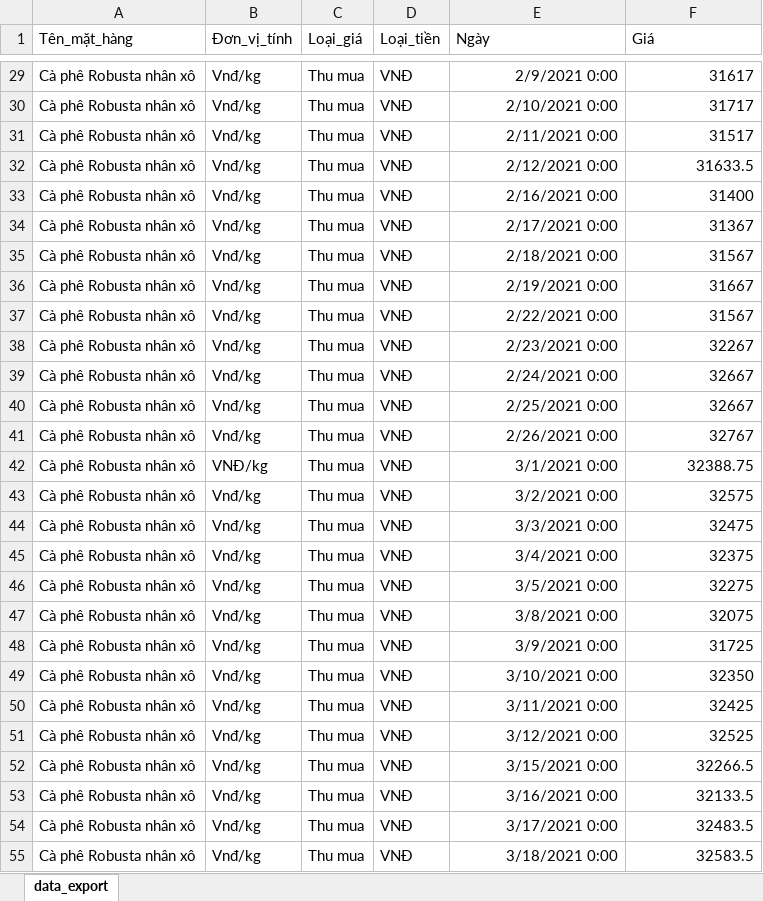
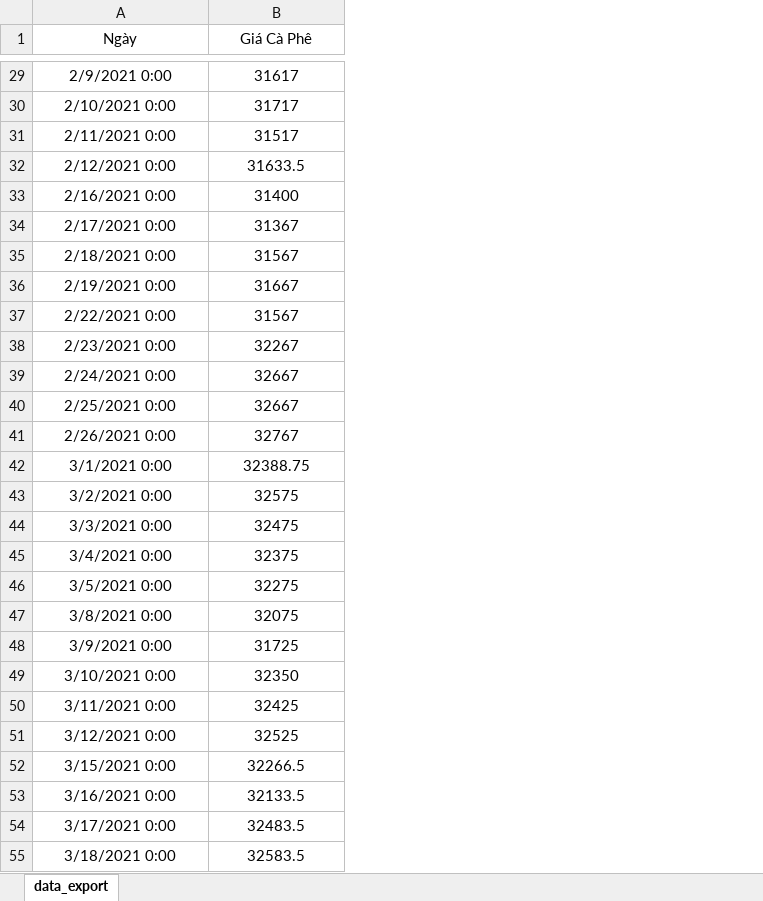
Before and after one commit to minhtorang/Capstone, an Excel workbook: coffee_data.xlsx, sheet data_export, drawn as a sheet; only a part is shown, gaps mark what is left out; values as stored, in another font and other column widths than the file's, no borders; removed rows and columns are numbered as before the commit, all else as after; the diff covers the shown part only; the diff names each change by its address in the sheet, - before the commit and + after, or states it on an @@ line.

```diff
--- a/coffee_data.xlsx (sheet data_export)
+++ b/coffee_data.xlsx (sheet data_export)
-column A (Tên_mặt_hàng), rows 29-55: all Cà phê Robusta nhân xô
-column B (Đơn_vị_tính), rows 29-55: Vnđ/kg | Vnđ/kg | Vnđ/kg | Vnđ/kg | Vnđ/kg | Vnđ/kg | Vnđ/kg | Vnđ/kg | Vnđ/kg | Vnđ/kg | Vnđ/kg | Vnđ/kg | Vnđ/kg | VNĐ/kg | Vnđ/kg | Vnđ/kg | Vnđ/kg | Vnđ/kg | Vnđ/kg | Vnđ/kg | Vnđ/kg | Vnđ/kg | Vnđ/kg | Vnđ/kg | Vnđ/kg | Vnđ/kg | Vnđ/kg
-column C (Loại_giá), rows 29-55: all Thu mua
-column D (Loại_tiền), rows 29-55: all VNĐ
-A1:B1 alignment: left
+A1:B1 alignment: center
-B1: Giá
+B1: Giá Cà Phê
-A29:B55 alignment: right
+A29:B55 alignment: center
```
Also changed, not shown: cell formats elsewhere in this sheet, fuel_data.xlsx, 3 other files.
